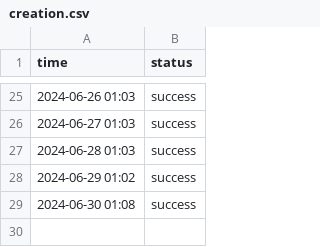
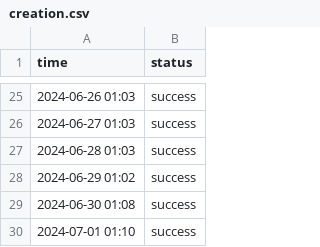
Before and after one commit to nexoscreator/web-status, a CSV file: content/logs/creation.csv, drawn as a sheet; only a part is shown, gaps mark what is left out; the diff names each change by its address in the sheet, - before the commit and + after, or states it on an @@ line.

```diff
--- a/content/logs/creation.csv
+++ b/content/logs/creation.csv
+row 30: 2024-07-01 01:10 | success
```
Also changed, not shown: content/logs/crafting.csv, content/logs/creator.csv, 7 other files.
